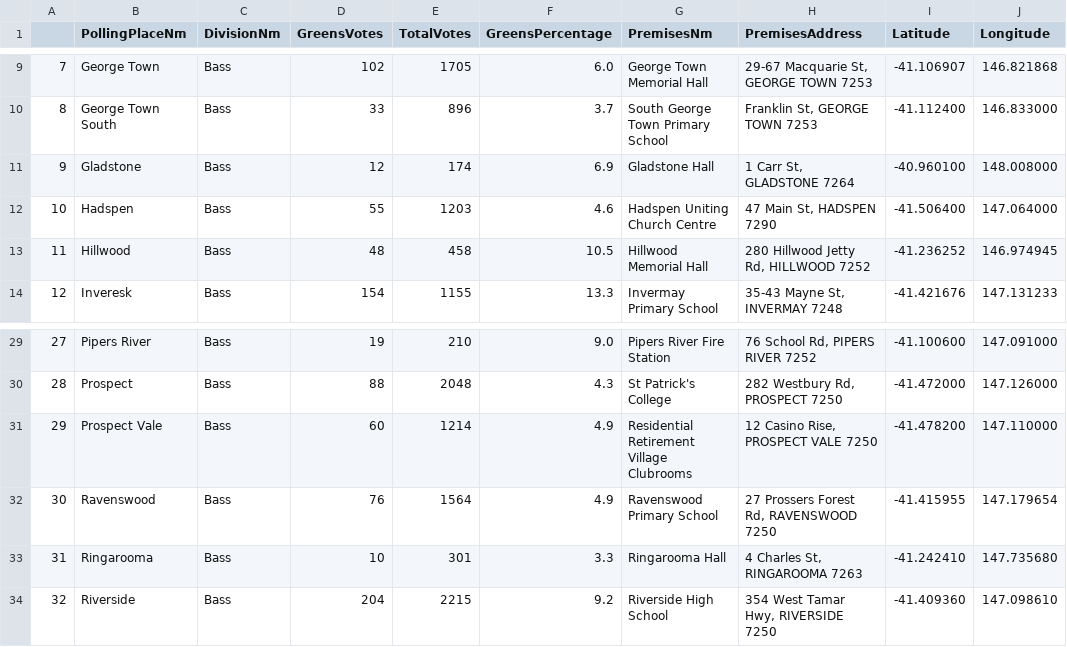
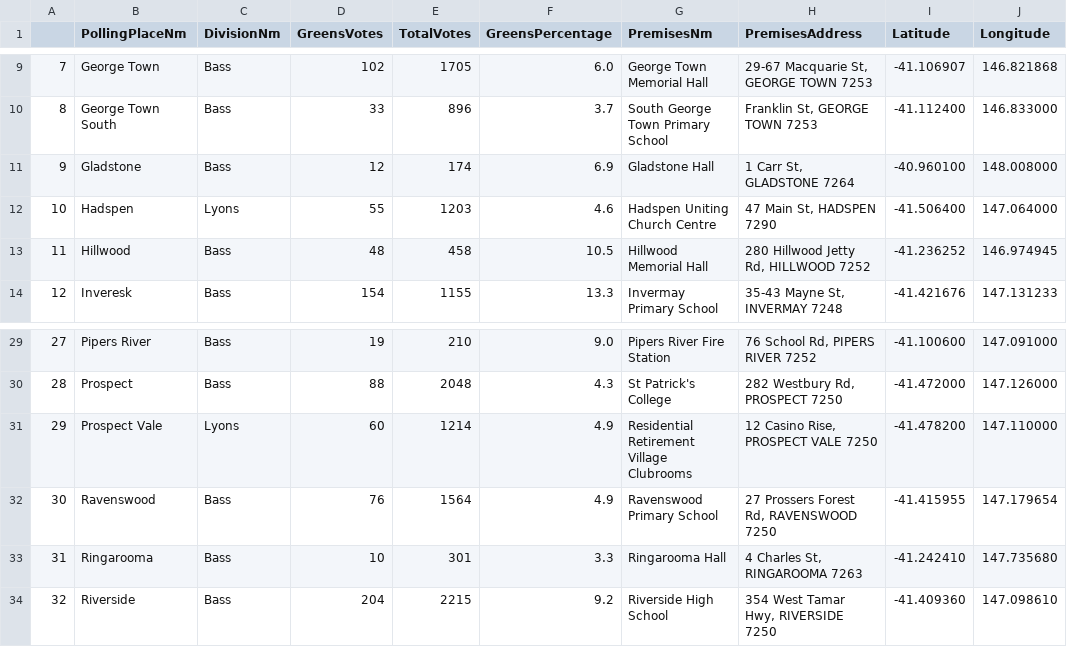
Before and after one commit to DamienIrving/election-analysis, a CSV file: processed_data/State18-Bass-polling-place-votes.csv, drawn as a sheet; only a part is shown, gaps mark what is left out; the diff names each change by its address in the sheet, - before the commit and + after, or states it on an @@ line.

```diff
--- a/processed_data/State18-Bass-polling-place-votes.csv
+++ b/processed_data/State18-Bass-polling-place-votes.csv
-C12 (DivisionNm): Bass
+C12 (DivisionNm): Lyons
-C31 (DivisionNm): Bass
+C31 (DivisionNm): Lyons
```
Also changed, not shown: data/State18-HA-polling-places-Lyons.csv, processed_data/polling_place_master_list.csv, 3 other files.
